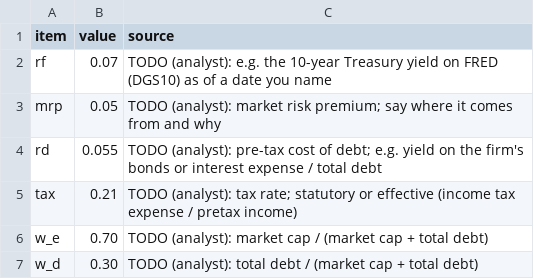
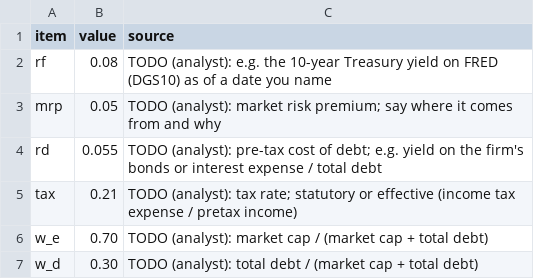
Before and after one commit to mas328/FIN_331_Demo_Stugart, a CSV file: inputs/assumptions.csv, drawn as a sheet.

Commit message:
risk-free rate change
I changed the risk-free rate to 8%

```diff
--- a/inputs/assumptions.csv
+++ b/inputs/assumptions.csv
@@ -1,3 +1,3 @@
 item,value,source
-rf,0.07,"TODO (analyst): e.g. the 10-year Treasury yield on FRED (DGS10) as of a date you name"
+rf,0.08,"TODO (analyst): e.g. the 10-year Treasury yield on FRED (DGS10) as of a date you name"
 mrp,0.05,"TODO (analyst): market risk premium; say where it comes from and why"
```
